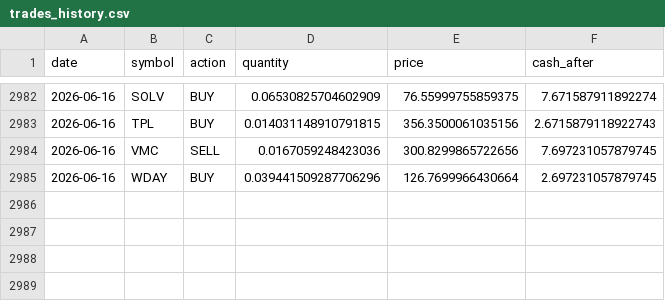
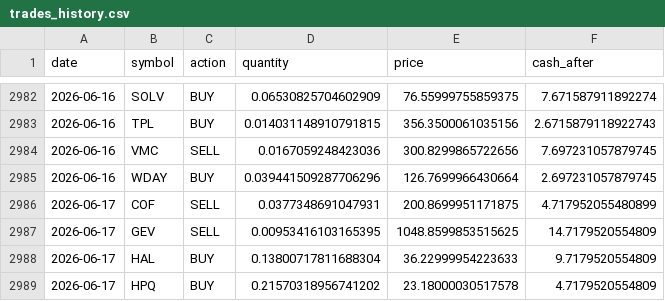
Before and after one commit to TechGroei/Test_Stock_Trading_Strategy, a CSV file: data/trades_history.csv, drawn as a sheet; only a part is shown, gaps mark what is left out.

Commit message:
Update portfolio, trades & performance [skip ci]

```diff
--- a/data/trades_history.csv
+++ b/data/trades_history.csv
@@ -2985 +2985,5 @@ date,symbol,action,quantity,price,cash_after
 2026-06-16,WDAY,BUY,0.039441509287706296,126.7699966430664,2.697231057879745
+2026-06-17,COF,SELL,0.0377348691047931,200.8699951171875,4.717952055480899
+2026-06-17,GEV,SELL,0.00953416103165395,1048.8599853515625,14.7179520554809
+2026-06-17,HAL,BUY,0.13800717811688304,36.22999954223633,9.7179520554809
+2026-06-17,HPQ,BUY,0.21570318956741202,23.18000030517578,4.7179520554809
```
Also changed, not shown: data/portfolio.csv, 1 other file.
